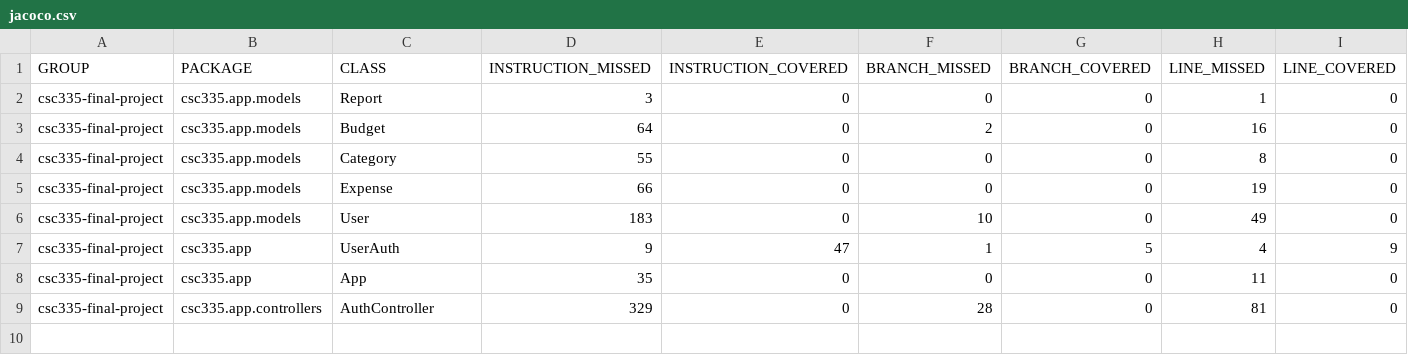
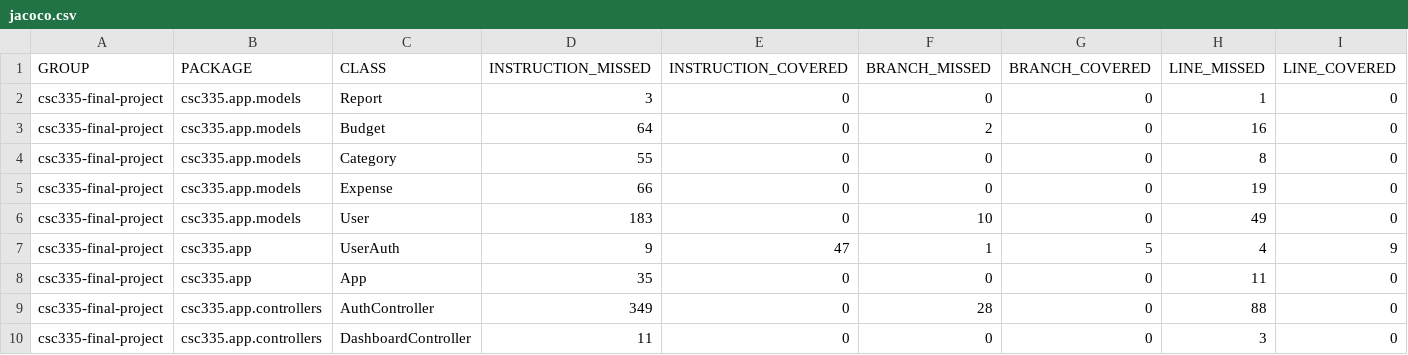
Before and after one commit to genesisbenedith/financial-management-app, a CSV file: csc335-final-project/target/site/jacoco/jacoco.csv, drawn as a sheet; only a part is shown; rows hold the shown columns only; the diff names each change by its address in the sheet, - before the commit and + after, or states it on an @@ line.

Commit message:
designing user dashboard and user instantiation

```diff
--- a/csc335-final-project/target/site/jacoco/jacoco.csv
+++ b/csc335-final-project/target/site/jacoco/jacoco.csv
-D9 (INSTRUCTION_MISSED): 329
+D9 (INSTRUCTION_MISSED): 349
-H9 (LINE_MISSED): 81
+H9 (LINE_MISSED): 88
+row 10: csc335-final-project | csc335.app.controllers | DashboardController | 11 | 0 | 0 | 0 | 3 | 0
```
Also changed, not shown: 32 other files.
